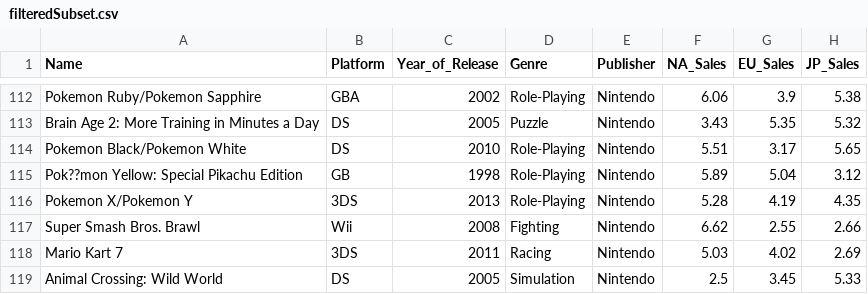
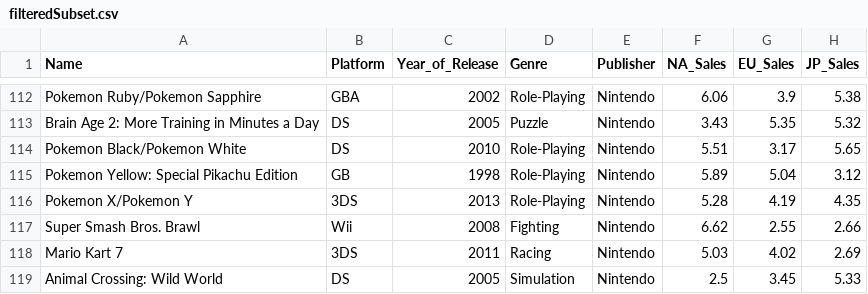
Before and after one commit to VictorLieu/d3-vg-sales, a CSV file: filteredSubset.csv, drawn as a sheet; only a part is shown, gaps mark what is left out; the diff names each change by its address in the sheet, - before the commit and + after, or states it on an @@ line.

Commit message:
refactored structure, added more data to panel

```diff
--- a/filteredSubset.csv
+++ b/filteredSubset.csv
-A115 (Name): Pok??mon Yellow: Special Pikachu Edition
+A115 (Name): Pokemon Yellow: Special Pikachu Edition
```
Also changed, not shown: 7 other files.
